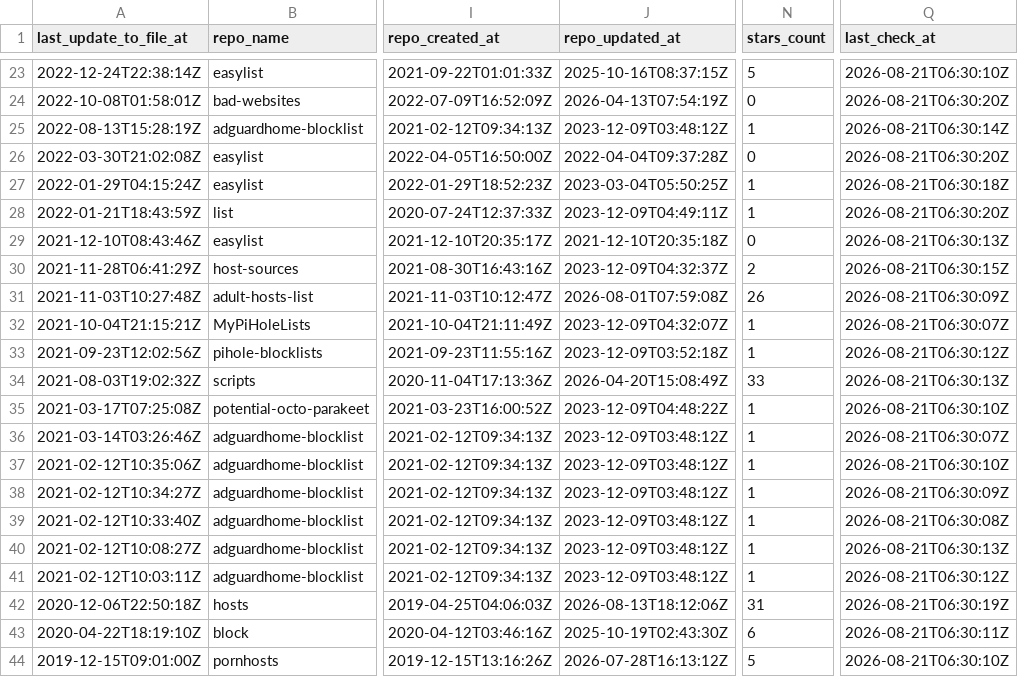
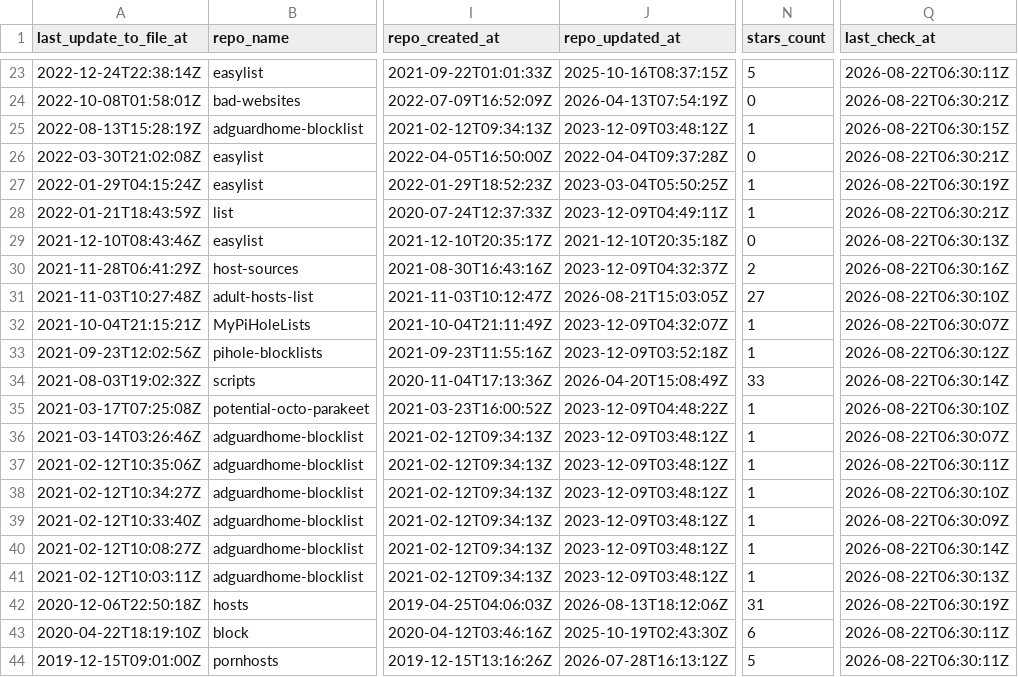
Before and after one commit to Bon-Appetit/porn-domains, a CSV file: blacklist/bl-sources.csv, drawn as a sheet; only a part is shown, gaps mark what is left out; the diff covers the shown part only; the diff names each change by its address in the sheet, - before the commit and + after, or states it on an @@ line.

```diff
--- a/blacklist/bl-sources.csv
+++ b/blacklist/bl-sources.csv
-Q23 (last_check_at): 2026-08-21T06:30:10Z
+Q23 (last_check_at): 2026-08-22T06:30:11Z
-Q24 (last_check_at): 2026-08-21T06:30:20Z
+Q24 (last_check_at): 2026-08-22T06:30:21Z
-Q25 (last_check_at): 2026-08-21T06:30:14Z
+Q25 (last_check_at): 2026-08-22T06:30:15Z
-Q26 (last_check_at): 2026-08-21T06:30:20Z
+Q26 (last_check_at): 2026-08-22T06:30:21Z
-Q27 (last_check_at): 2026-08-21T06:30:18Z
+Q27 (last_check_at): 2026-08-22T06:30:19Z
-Q28 (last_check_at): 2026-08-21T06:30:20Z
+Q28 (last_check_at): 2026-08-22T06:30:21Z
-Q29 (last_check_at): 2026-08-21T06:30:13Z
+Q29 (last_check_at): 2026-08-22T06:30:13Z
-Q30 (last_check_at): 2026-08-21T06:30:15Z
+Q30 (last_check_at): 2026-08-22T06:30:16Z
-J31 (repo_updated_at): 2026-08-01T07:59:08Z
+J31 (repo_updated_at): 2026-08-21T15:03:05Z
-N31 (stars_count): 26
+N31 (stars_count): 27
-Q31 (last_check_at): 2026-08-21T06:30:09Z
+Q31 (last_check_at): 2026-08-22T06:30:10Z
-Q32 (last_check_at): 2026-08-21T06:30:07Z
+Q32 (last_check_at): 2026-08-22T06:30:07Z
-Q33 (last_check_at): 2026-08-21T06:30:12Z
+Q33 (last_check_at): 2026-08-22T06:30:12Z
-Q34 (last_check_at): 2026-08-21T06:30:13Z
+Q34 (last_check_at): 2026-08-22T06:30:14Z
-Q35 (last_check_at): 2026-08-21T06:30:10Z
+Q35 (last_check_at): 2026-08-22T06:30:10Z
-Q36 (last_check_at): 2026-08-21T06:30:07Z
+Q36 (last_check_at): 2026-08-22T06:30:07Z
-Q37 (last_check_at): 2026-08-21T06:30:10Z
+Q37 (last_check_at): 2026-08-22T06:30:11Z
-Q38 (last_check_at): 2026-08-21T06:30:09Z
+Q38 (last_check_at): 2026-08-22T06:30:10Z
-Q39 (last_check_at): 2026-08-21T06:30:08Z
+Q39 (last_check_at): 2026-08-22T06:30:09Z
-Q40 (last_check_at): 2026-08-21T06:30:13Z
+Q40 (last_check_at): 2026-08-22T06:30:14Z
-Q41 (last_check_at): 2026-08-21T06:30:12Z
+Q41 (last_check_at): 2026-08-22T06:30:13Z
-Q42 (last_check_at): 2026-08-21T06:30:19Z
+Q42 (last_check_at): 2026-08-22T06:30:19Z
-Q43 (last_check_at): 2026-08-21T06:30:11Z
+Q43 (last_check_at): 2026-08-22T06:30:11Z
-Q44 (last_check_at): 2026-08-21T06:30:10Z
+Q44 (last_check_at): 2026-08-22T06:30:11Z
```
Also changed, not shown: 1 added row, 1 removed row and 31 edited cells elsewhere in this file.
